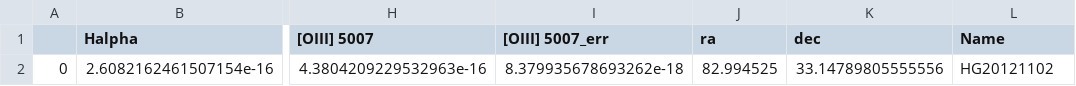
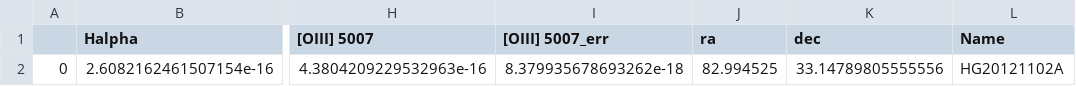
Before and after one commit to FRBs/FRB, a CSV file: frb/data/Galaxies/Literature/tendulkar2017_nebular.csv, drawn as a sheet; only a part is shown, gaps mark what is left out; the diff names each change by its address in the sheet, - before the commit and + after, or states it on an @@ line.

```diff
--- a/frb/data/Galaxies/Literature/tendulkar2017_nebular.csv
+++ b/frb/data/Galaxies/Literature/tendulkar2017_nebular.csv
-L2 (Name): HG20121102
+L2 (Name): HG20121102A
```
Also changed, not shown: frb/data/Galaxies/Literature/mannings2021_derived.csv, frb/data/Galaxies/Literature/mannings2021_photom.csv, 7 other files.
